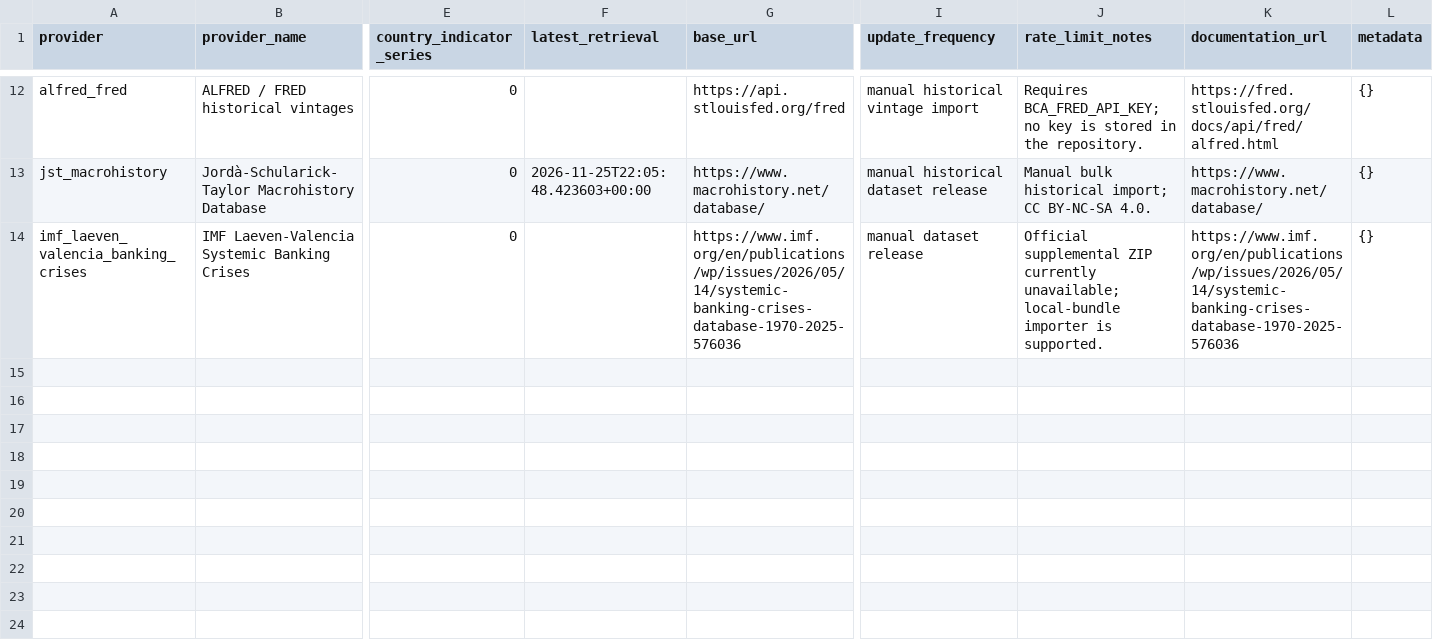
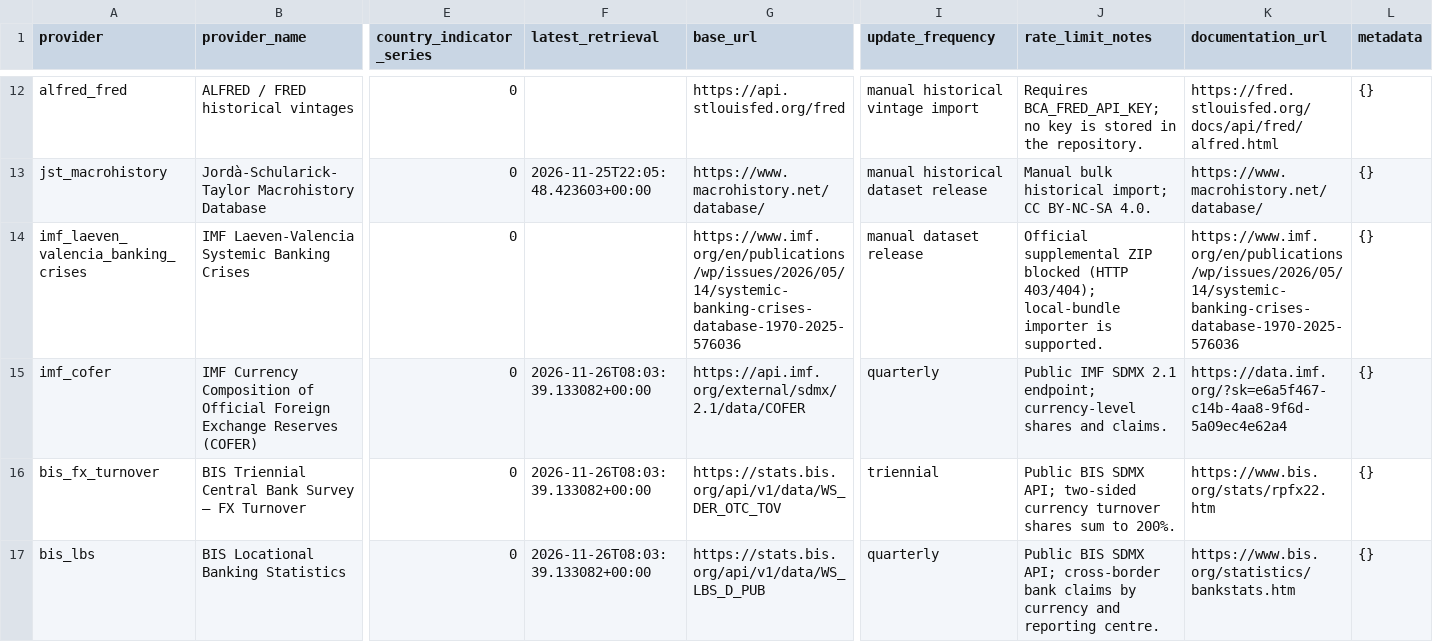
Before and after one commit to recca004/Big-Cycle-Atlas, a CSV file: .dev/reports/export/provider_status.csv, drawn as a sheet; only a part is shown, gaps mark what is left out; rows hold the shown columns only; the diff covers the shown part only; the diff names each change by its address in the sheet, - before the commit and + after, or states it on an @@ line.

```diff
--- a/.dev/reports/export/provider_status.csv
+++ b/.dev/reports/export/provider_status.csv
-J14 (rate_limit_notes): …supplemental ZIP currently unavailable; local-bundle importer…
+J14 (rate_limit_notes): …supplemental ZIP blocked (HTTP 403/404); local-bundle importer…
+row 15: imf_cofer | IMF Currency Composition of Official Foreign Exchange Reserves (COFER) | 0 | 2026-11-26T08:03:39.133082+00:00 | https://api.imf.org/external/sdmx/2.1/data/COFER | quarterly | Public IMF SDMX 2.1 endpoint; currency-level shares and claims. | https://data.imf.org/?sk=e6a5f467-c14b-4aa8-9f6d-5a09ec4e62a4 | {}
+row 16: bis_fx_turnover | BIS Triennial Central Bank Survey — FX Turnover | 0 | 2026-11-26T08:03:39.133082+00:00 | https://stats.bis.org/api/v1/data/WS_DER_OTC_TOV | triennial | Public BIS SDMX API; two-sided currency turnover shares sum to 200%. | https://www.bis.org/stats/rpfx22.htm | {}
+row 17: bis_lbs | BIS Locational Banking Statistics | 0 | 2026-11-26T08:03:39.133082+00:00 | https://stats.bis.org/api/v1/data/WS_LBS_D_PUB | quarterly | Public BIS SDMX API; cross-border bank claims by currency and reporting centre. | https://www.bis.org/statistics/bankstats.htm | {}
```
Also changed, not shown: 3 added rows elsewhere in this file, .dev/reports/export/dataset_dependency_matrix.csv, .dev/reports/export/missing_data_inventory.csv, 56 other files.
